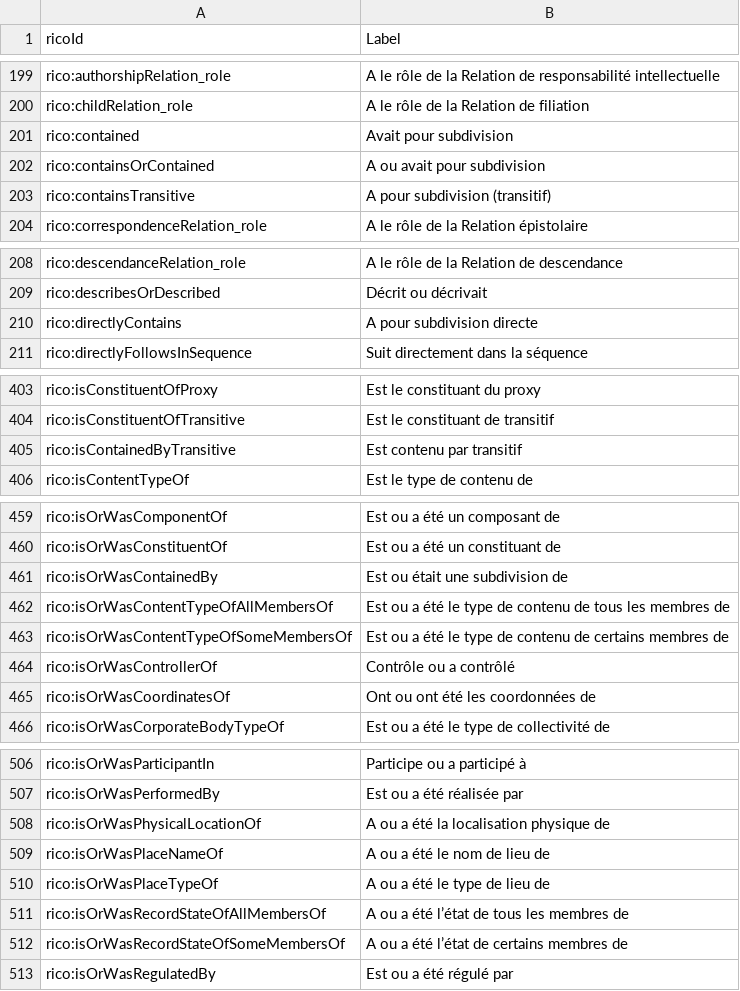
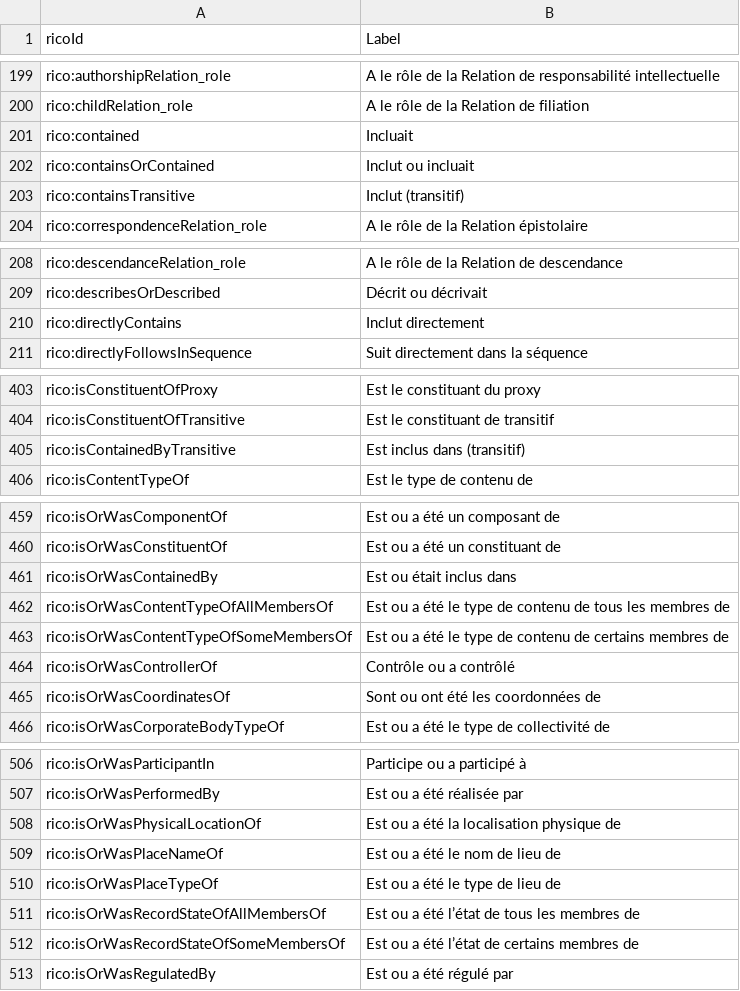
Before and after one commit to sparna-git/garance, a CSV file: src/_data/i18n/fr/rico.csv, drawn as a sheet; only a part is shown, gaps mark what is left out; the diff covers the shown part only.

Commit message:
a few adjustments in the rico.csv files

```diff
--- a/src/_data/i18n/fr/rico.csv
+++ b/src/_data/i18n/fr/rico.csv
@@ -200,5 +200,5 @@ rico:authorshipRelation_role,A le rôle de la Relation de responsabilité intell
 rico:childRelation_role,A le rôle de la Relation de filiation
-rico:contained,Avait pour subdivision
-rico:containsOrContained,A ou avait pour subdivision
-rico:containsTransitive,A pour subdivision (transitif)
+rico:contained,Incluait
+rico:containsOrContained,Inclut ou incluait
+rico:containsTransitive,Inclut (transitif)
 rico:correspondenceRelation_role,A le rôle de la Relation épistolaire
@@ -209,3 +209,3 @@ rico:descendanceRelation_role,A le rôle de la Relation de descendance
 rico:describesOrDescribed,Décrit ou décrivait
-rico:directlyContains,A pour subdivision directe
+rico:directlyContains,Inclut directement
 rico:directlyFollowsInSequence,Suit directement dans la séquence
@@ -404,3 +404,3 @@ rico:isConstituentOfProxy,Est le constituant du proxy
 rico:isConstituentOfTransitive,Est le constituant de transitif
-rico:isContainedByTransitive,Est contenu par transitif
+rico:isContainedByTransitive,Est inclus dans (transitif)
 rico:isContentTypeOf,Est le type de contenu de
@@ -460,3 +460,3 @@ rico:isOrWasComponentOf,Est ou a été un composant de
 rico:isOrWasConstituentOf,Est ou a été un constituant de
-rico:isOrWasContainedBy,Est ou était une subdivision de
+rico:isOrWasContainedBy,Est ou était inclus dans
 rico:isOrWasContentTypeOfAllMembersOf,Est ou a été le type de contenu de tous les membres de
@@ -464,3 +464,3 @@ rico:isOrWasContentTypeOfSomeMembersOf,Est ou a été le type de contenu de cert
 rico:isOrWasControllerOf,Contrôle ou a contrôlé
-rico:isOrWasCoordinatesOf,Ont ou ont été les coordonnées de
+rico:isOrWasCoordinatesOf,Sont ou ont été les coordonnées de
 rico:isOrWasCorporateBodyTypeOf,Est ou a été le type de collectivité de
@@ -507,7 +507,7 @@ rico:isOrWasParticipantIn,Participe ou a participé à
 rico:isOrWasPerformedBy,Est ou a été réalisée par
-rico:isOrWasPhysicalLocationOf,A ou a été la localisation physique de
-rico:isOrWasPlaceNameOf,A ou a été le nom de lieu de
-rico:isOrWasPlaceTypeOf,A ou a été le type de lieu de
-rico:isOrWasRecordStateOfAllMembersOf,A ou a été l’état de tous les membres de
-rico:isOrWasRecordStateOfSomeMembersOf,A ou a été l’état de certains membres de
+rico:isOrWasPhysicalLocationOf,Est ou a été la localisation physique de
+rico:isOrWasPlaceNameOf,Est ou a été le nom de lieu de
+rico:isOrWasPlaceTypeOf,Est ou a été le type de lieu de
+rico:isOrWasRecordStateOfAllMembersOf,Est ou a été l’état de tous les membres de
+rico:isOrWasRecordStateOfSomeMembersOf,Est ou a été l’état de certains membres de
 rico:isOrWasRegulatedBy,Est ou a été régulé par
```
Also changed, not shown: 2 edited cells elsewhere in this file, src/_data/i18n/en/rico.csv.
